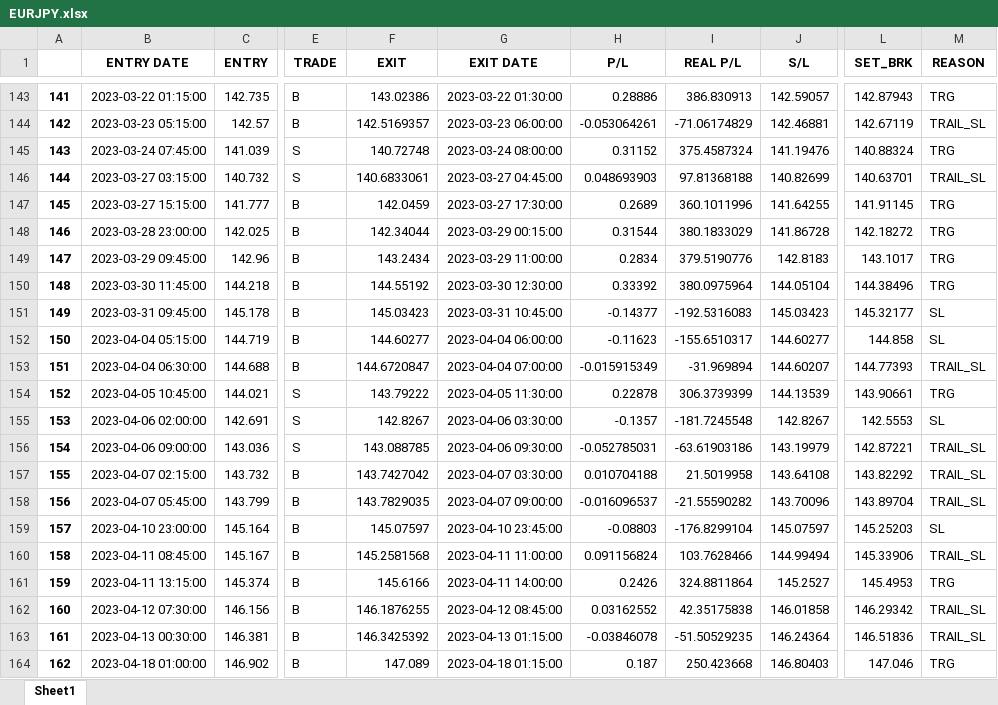
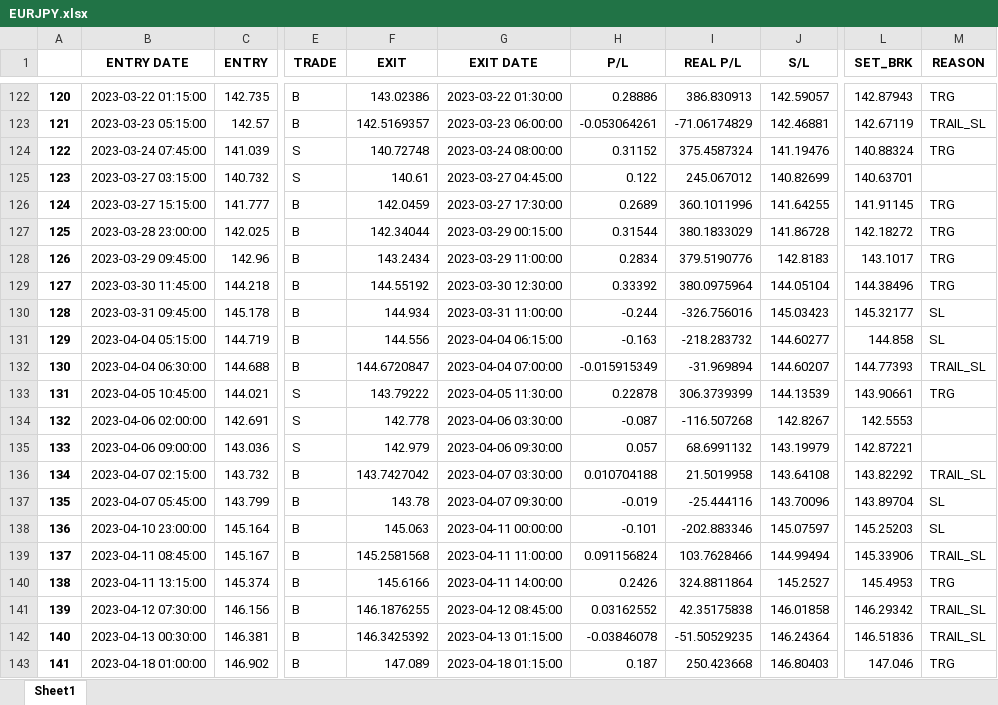
Before and after one commit to yugants/MT5, an Excel workbook: VS/10-10-23/EURJPY.xlsx, sheet Sheet1, drawn as a sheet; only a part is shown, gaps mark what is left out; values as stored, in another font and other column widths than the file's, no borders; addresses are those after the commit; the diff covers the shown part only; the diff names each change by its address in the sheet, - before the commit and + after, or states it on an @@ line.

```diff
--- a/VS/10-10-23/EURJPY.xlsx (sheet Sheet1)
+++ b/VS/10-10-23/EURJPY.xlsx (sheet Sheet1)
@@ column A renumbered between rows 2 and 284 @@
-F125 (EXIT): 140.6833061
+F125 (EXIT): 140.61
-H125 (P/L): 0.048693903
+H125 (P/L): 0.122
-I125 (REAL P/L): 97.81368188
+I125 (REAL P/L): 245.067012
-M125 (REASON): TRAIL_SL
+M125 (REASON): (empty)
-F130 (EXIT): 145.03423
+F130 (EXIT): 144.934
-G130 (EXIT DATE): 2023-03-31 10:45:00
+G130 (EXIT DATE): 2023-03-31 11:00:00
-H130 (P/L): -0.14377
+H130 (P/L): -0.244
-I130 (REAL P/L): -192.5316083
+I130 (REAL P/L): -326.756016
-F131 (EXIT): 144.60277
+F131 (EXIT): 144.556
-G131 (EXIT DATE): 2023-04-04 06:00:00
+G131 (EXIT DATE): 2023-04-04 06:15:00
-H131 (P/L): -0.11623
+H131 (P/L): -0.163
-I131 (REAL P/L): -155.6510317
+I131 (REAL P/L): -218.283732
-F134 (EXIT): 142.8267
+F134 (EXIT): 142.778
-H134 (P/L): -0.1357
+H134 (P/L): -0.087
-I134 (REAL P/L): -181.7245548
+I134 (REAL P/L): -116.507268
-M134 (REASON): SL
+M134 (REASON): (empty)
-F135 (EXIT): 143.088785
+F135 (EXIT): 142.979
-H135 (P/L): -0.052785031
+H135 (P/L): 0.057
-I135 (REAL P/L): -63.61903186
+I135 (REAL P/L): 68.6991132
-M135 (REASON): TRAIL_SL
+M135 (REASON): (empty)
-F137 (EXIT): 143.7829035
+F137 (EXIT): 143.78
-G137 (EXIT DATE): 2023-04-07 09:00:00
+G137 (EXIT DATE): 2023-04-07 09:30:00
-H137 (P/L): -0.016096537
+H137 (P/L): -0.019
-I137 (REAL P/L): -21.55590282
+I137 (REAL P/L): -25.444116
-M137 (REASON): TRAIL_SL
+M137 (REASON): SL
-F138 (EXIT): 145.07597
+F138 (EXIT): 145.063
-G138 (EXIT DATE): 2023-04-10 23:45:00
+G138 (EXIT DATE): 2023-04-11 00:00:00
-H138 (P/L): -0.08803
+H138 (P/L): -0.101
-I138 (REAL P/L): -176.8299104
+I138 (REAL P/L): -202.883346
```
Also changed, not shown: 16 added rows, 32 removed rows and 528 edited cells elsewhere in this sheet, 22 other files.
